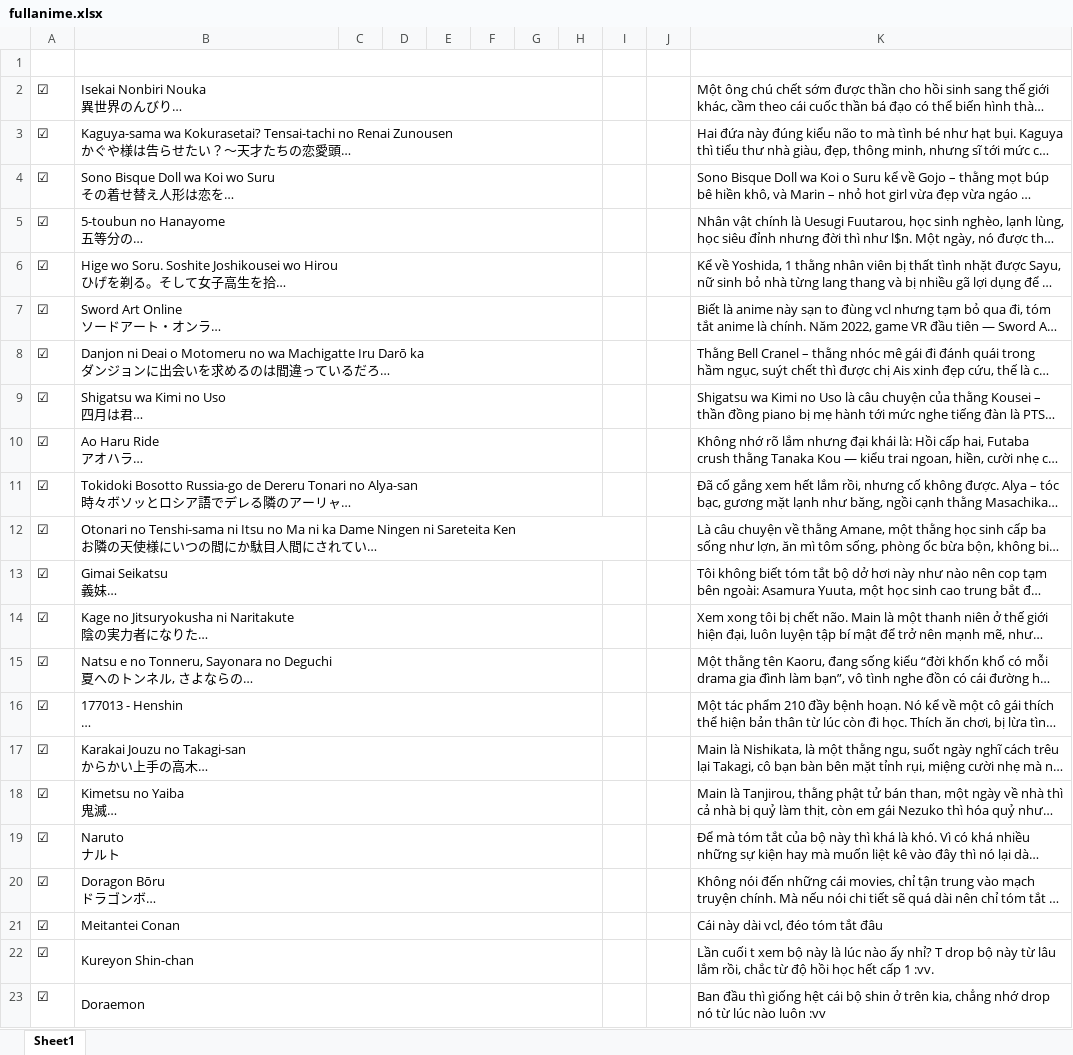
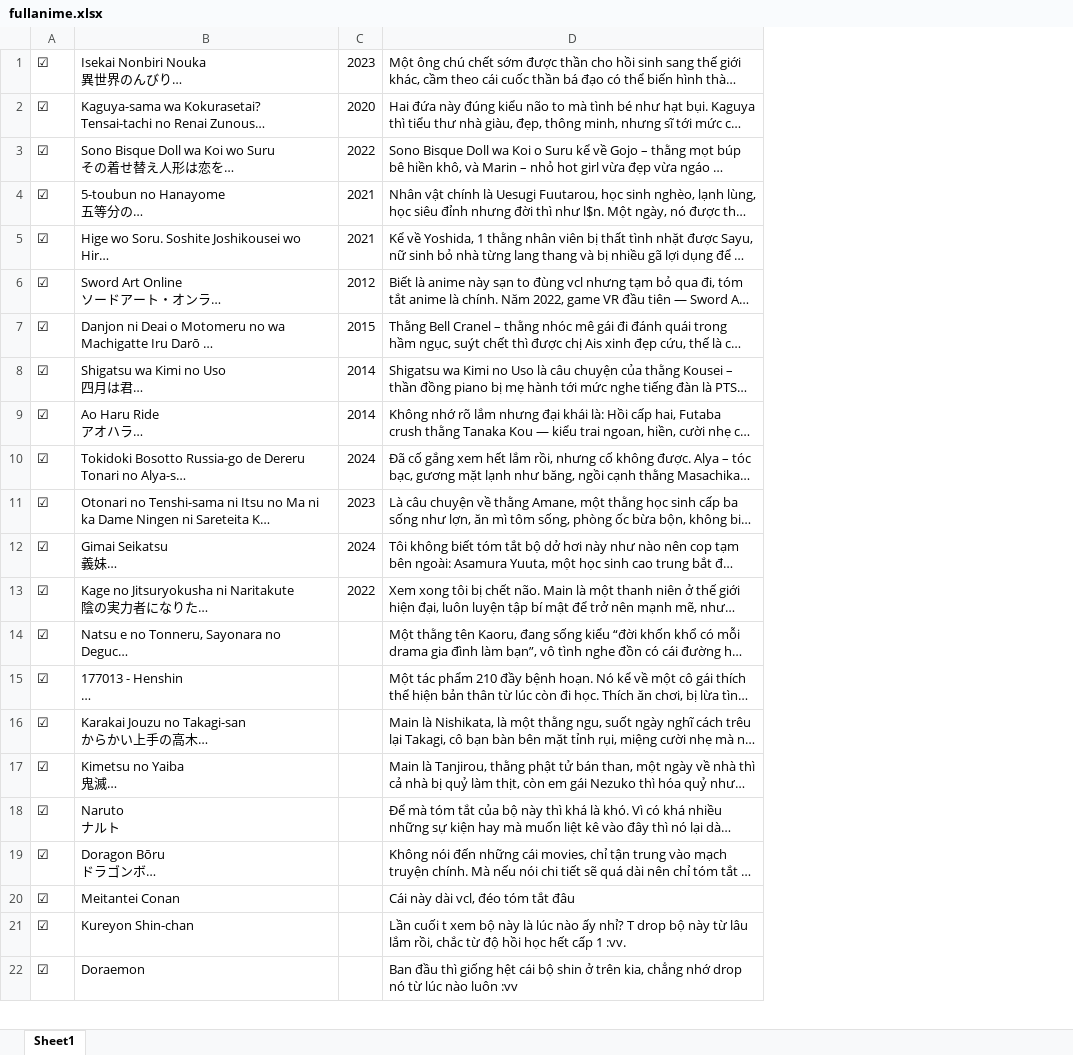
Before and after one commit to VanHoang110802/linh_tinh, an Excel workbook: fullanime.xlsx, sheet Sheet1, drawn as a sheet; only a part is shown; long unchanged cells end in …; values as stored, in another font and other column widths than the file's, no cell formats; charts and pictures and conditional formats not drawn; removed rows and columns are numbered as before the commit, all else as after; the diff covers the shown part only; the diff names each change by its address in the sheet, - before the commit and + after, or states it on an @@ line.

```diff
--- a/fullanime.xlsx (sheet Sheet1)
+++ b/fullanime.xlsx (sheet Sheet1)
-column C, empty
-column D, empty
-column E, empty
-column F, empty
-column G, empty
-column H, empty
-column I, empty
-column J, empty
+column C, rows 1-13: 2023 | 2020 | 2022 | 2021 | 2021 | 2012 | 2015 | 2014 | 2014 | 2024 | 2023 | 2024 | 2022
-row 1: (empty)
-B2:H2 merged
-B3:H3 merged
-B4:H4 merged
-B5:H5 merged
-B6:H6 merged
-B7:H7 merged
-B8:H8 merged
-B9:H9 merged
-B10:H10 merged
-B11:H11 merged
-B12:I12 merged
-B13:H13 merged
-B14:H14 merged
-B15:H15 merged
-B16:H16 merged
-B17:H17 merged
-B18:H18 merged
-B19:H19 merged
-B20:H20 merged
-B21:H21 merged
-B22:H22 merged
-B23:H23 merged
```
Also changed, not shown: other rows of this sheet, cell formats, charts or pictures.
